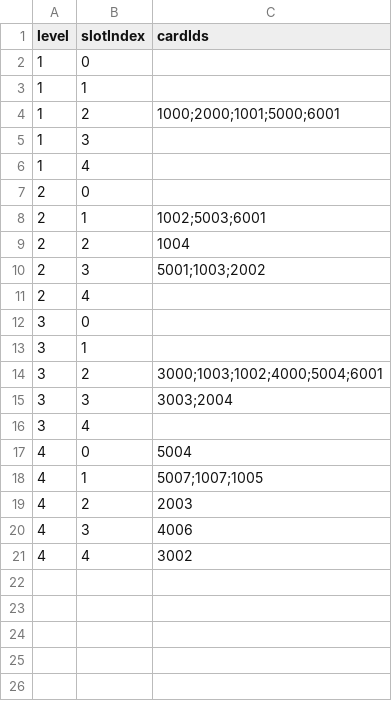
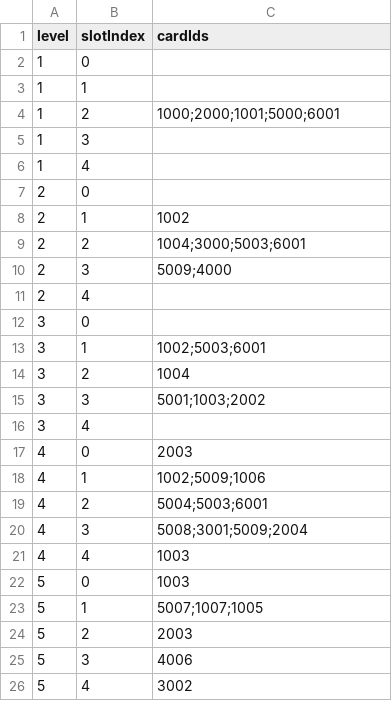
Before and after one commit to Nancobamboo/joeys-nightmare-2, a CSV file: joey2/Assets/Resources/Data/tutorial_env_deck.csv, drawn as a sheet.

Commit message:
Update card and tutorial data for improved gameplay
- Added new card entry for 'img_card_Barrel' in card_info.csv.
- Updated tutorial_env_deck.csv to include new card IDs and adjusted existing ones for levels 2 and 3.
- Expanded tutorial_equipment_deck.csv to include new equipment types for level 5.
- Modified player data in tutorial_player_data.csv to adjust health values and add level 5.

```diff
--- a/joey2/Assets/Resources/Data/tutorial_env_deck.csv
+++ b/joey2/Assets/Resources/Data/tutorial_env_deck.csv
@@ -7,15 +7,20 @@ level,slotIndex,cardIds
 2,0,
-2,1,1002;5003;6001
-2,2,1004
-2,3,5001;1003;2002
+2,1,1002
+2,2,1004;3000;5003;6001
+2,3,5009;4000
 2,4,
 3,0,
-3,1,
-3,2,3000;1003;1002;4000;5004;6001
-3,3,3003;2004
+3,1,1002;5003;6001
+3,2,1004
+3,3,5001;1003;2002
 3,4,
-4,0,5004
-4,1,5007;1007;1005
-4,2,2003
-4,3,4006
-4,4,3002
+4,0,2003
+4,1,1002;5009;1006
+4,2,5004;5003;6001
+4,3,5008;3001;5009;2004
+4,4,1003
+5,0,1003
+5,1,5007;1007;1005
+5,2,2003
+5,3,4006
+5,4,3002
```
Also changed, not shown: joey2/Assets/Resources/Data/card_info.csv, 2 other files.
